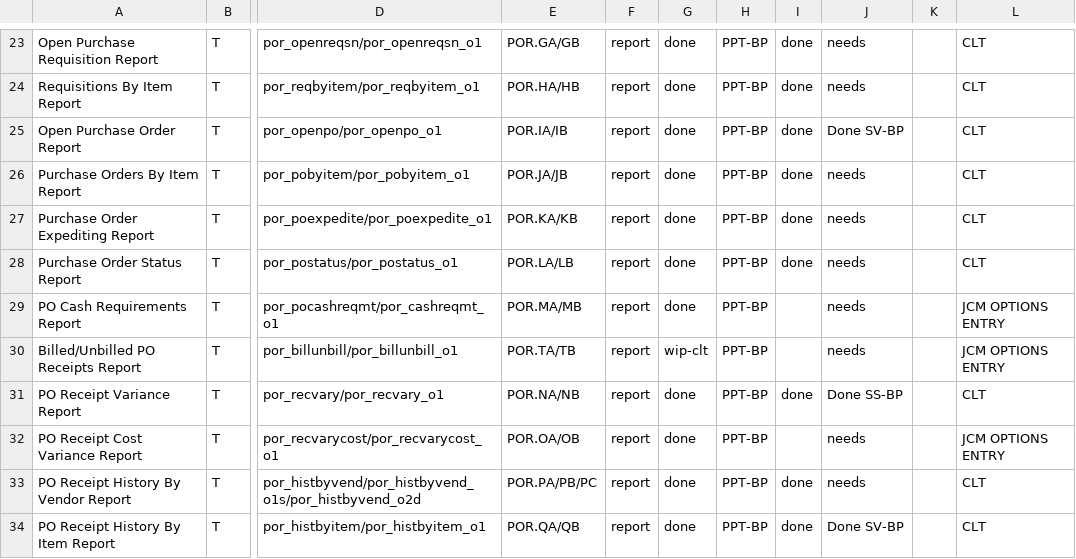
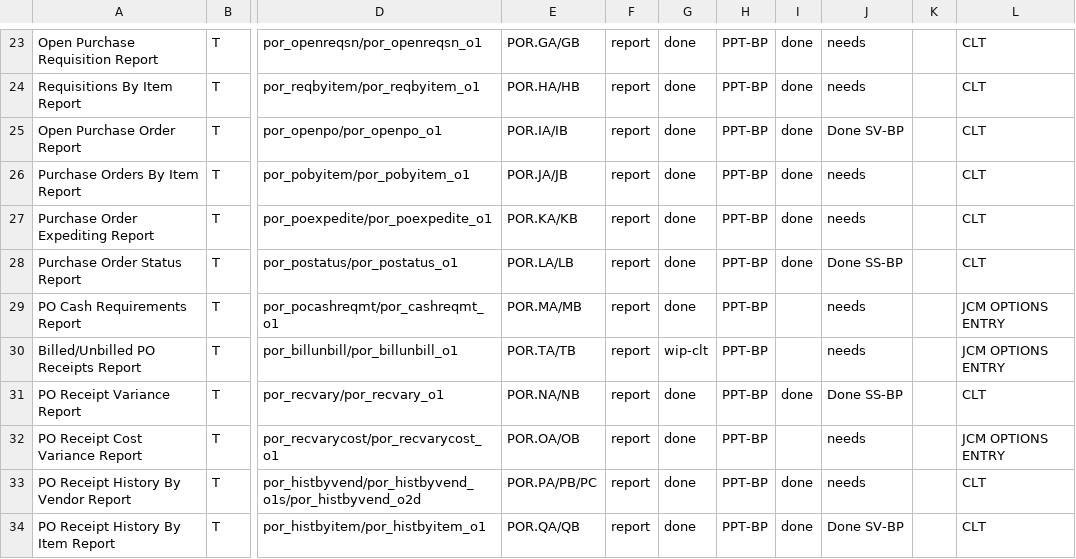
Before and after one commit to nmlynx/AddonSoftware, a CSV file: docs/PurchaseOrders_task_spreadsheet.csv, drawn as a sheet; only a part is shown, gaps mark what is left out; the diff names each change by its address in the sheet, - before the commit and + after, or states it on an @@ line.

Commit message:
DocOut changes done specified in spreadsheet of PurchaseOrders_task_spreadsheet.xls (por_postatus_o1.aon)

```diff
--- a/docs/PurchaseOrders_task_spreadsheet.csv
+++ b/docs/PurchaseOrders_task_spreadsheet.csv
-J28: needs
+J28: Done SS-BP
```
Also changed, not shown: docs/Inventory_task_spreadsheet.csv.
